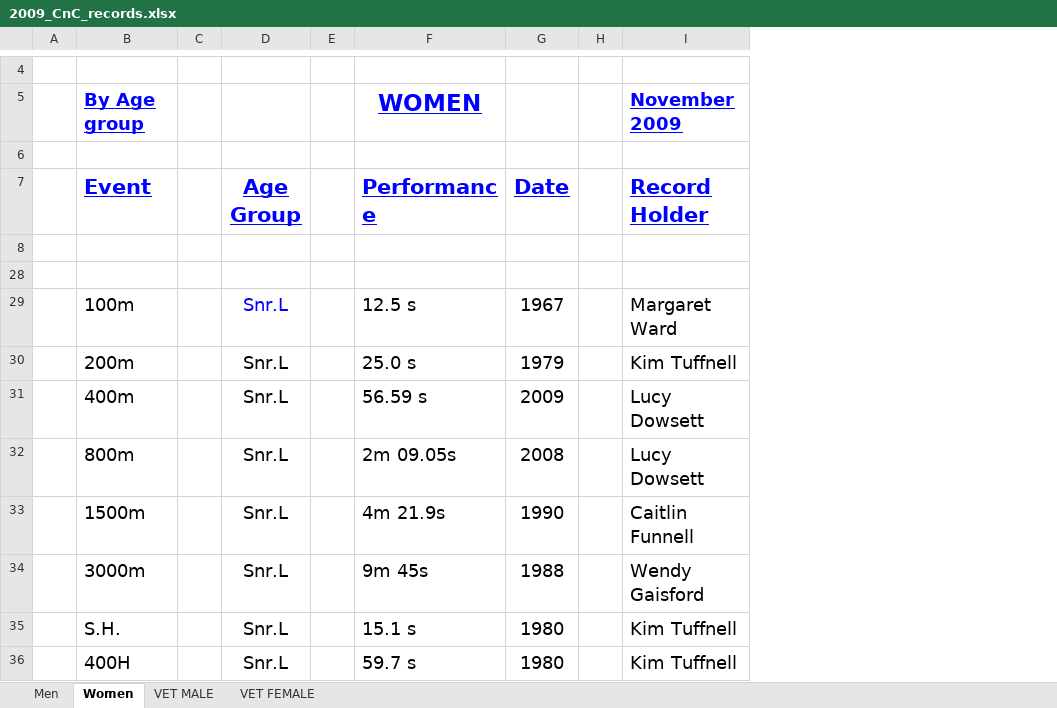
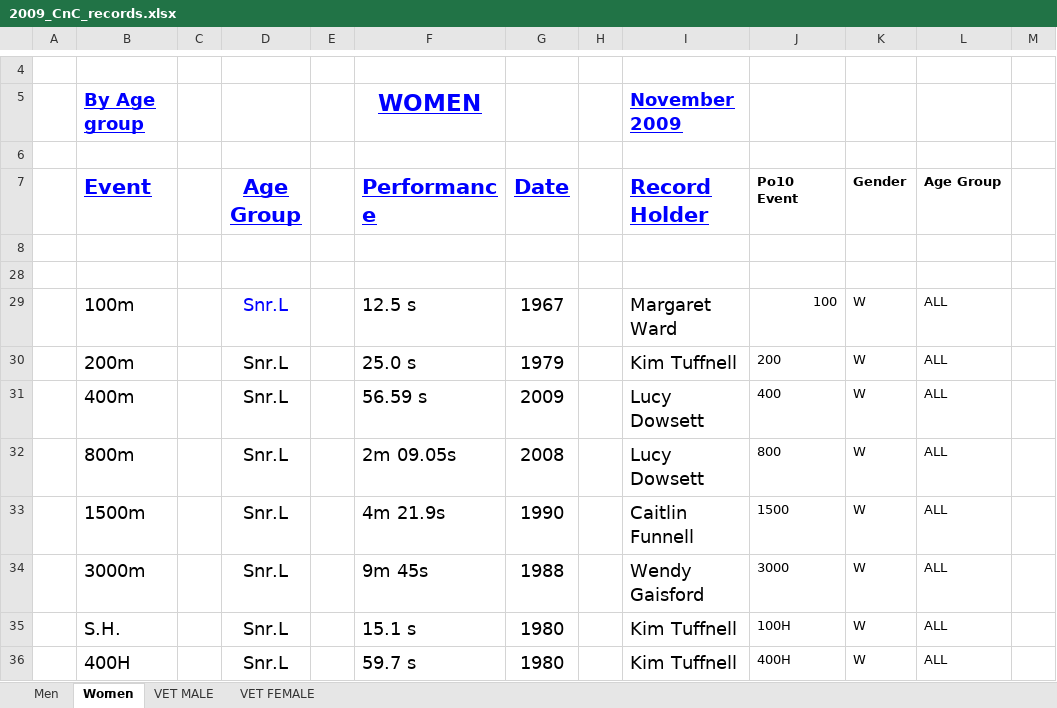
Before and after one commit to charlie-wartnaby/powerof10-tools, an Excel workbook: 2009_CnC_records.xlsx, sheet Women, drawn as a sheet; only a part is shown, gaps mark what is left out; values as stored, in another font and other column widths than the file's, no borders; the diff names each change by its address in the sheet, - before the commit and + after, or states it on an @@ line.

```diff
--- a/2009_CnC_records.xlsx (sheet Women)
+++ b/2009_CnC_records.xlsx (sheet Women)
+column J (Po10 Event), rows 29-36: 100 | 200 | 400 | 800 | 1500 | 3000 | 100H | 400H
+column K (Gender), rows 29-36: all W
+column L (Age Group), rows 29-36: all ALL
+column M, empty
```
Also changed, not shown: sheet VET MALE, sheet Men, charts or pictures, 2022_CnC_records.xlsx, 1 other file.
